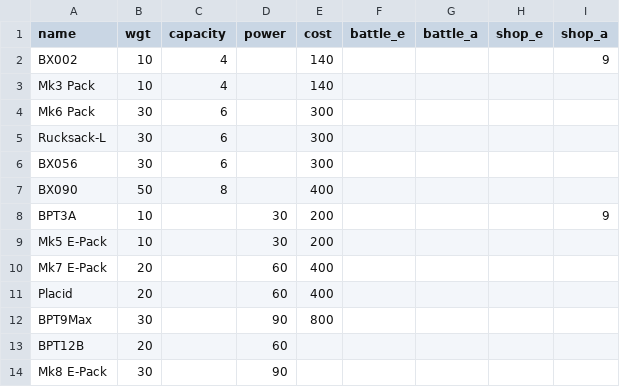
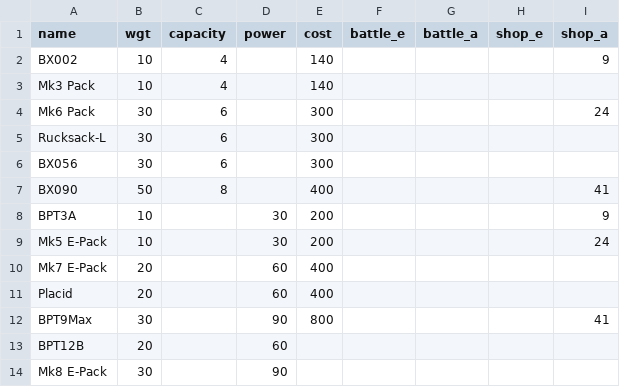
Before and after one commit to JamesFel/Front_Mission_3_Wanzer_Builder, a CSV file: source files/backpacks.csv, drawn as a sheet.

```diff
--- a/source files/backpacks.csv
+++ b/source files/backpacks.csv
@@ -3,11 +3,11 @@ BX002,10,4,,140,,,,9
 Mk3 Pack,10,4,,140,,,,
-Mk6 Pack,30,6,,300,,,,
+Mk6 Pack,30,6,,300,,,,24
 Rucksack-L,30,6,,300,,,,
 BX056,30,6,,300,,,,
-BX090,50,8,,400,,,,
+BX090,50,8,,400,,,,41
 BPT3A,10,,30,200,,,,9
-Mk5 E-Pack,10,,30,200,,,,
+Mk5 E-Pack,10,,30,200,,,,24
 Mk7 E-Pack,20,,60,400,,,,
 Placid,20,,60,400,,,,
-BPT9Max,30,,90,800,,,,
+BPT9Max,30,,90,800,,,,41
 BPT12B,20,,60,,,,,
```
Also changed, not shown: source files/machine_acquisition.csv, source files/shields.csv, 25 other files.
